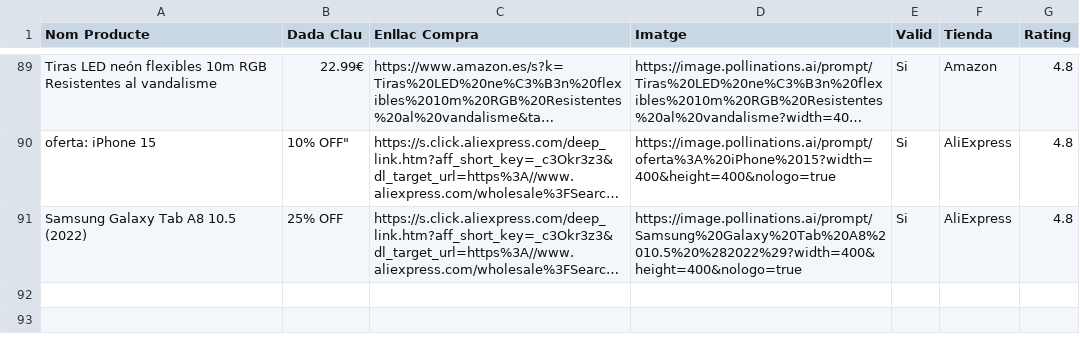
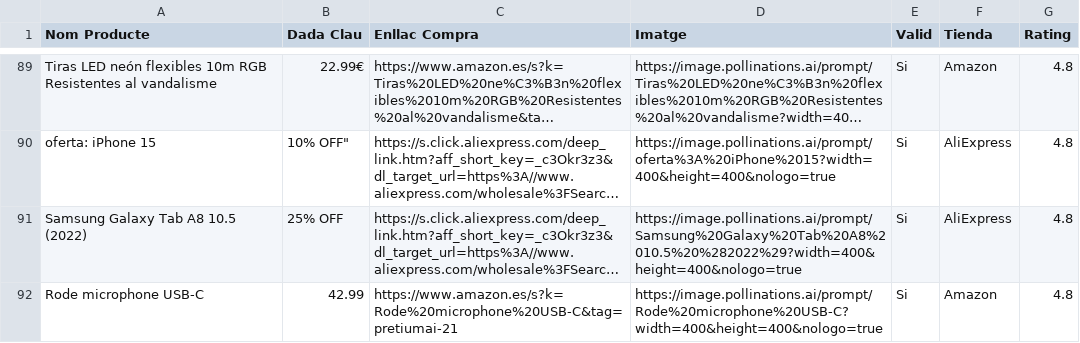
Before and after one commit to PretiumAI/pretiumai-shop, a CSV file: base_dades_final.csv, drawn as a sheet; only a part is shown, gaps mark what is left out; long unchanged cells end in …; the diff names each change by its address in the sheet, - before the commit and + after, or states it on an @@ line.

```diff
--- a/base_dades_final.csv
+++ b/base_dades_final.csv
+row 92: Rode microphone USB-C | 42.99 | https://www.amazon.es/s?k=Rode%20microphone%20USB-C&tag=pretiumai-21 | https://image.pollinations.ai/prompt/Rode%20microphone%20USB-C?width=400&height=400&nologo=true | Si | Amazon | 4.8
```
Also changed, not shown: 1 other file.
